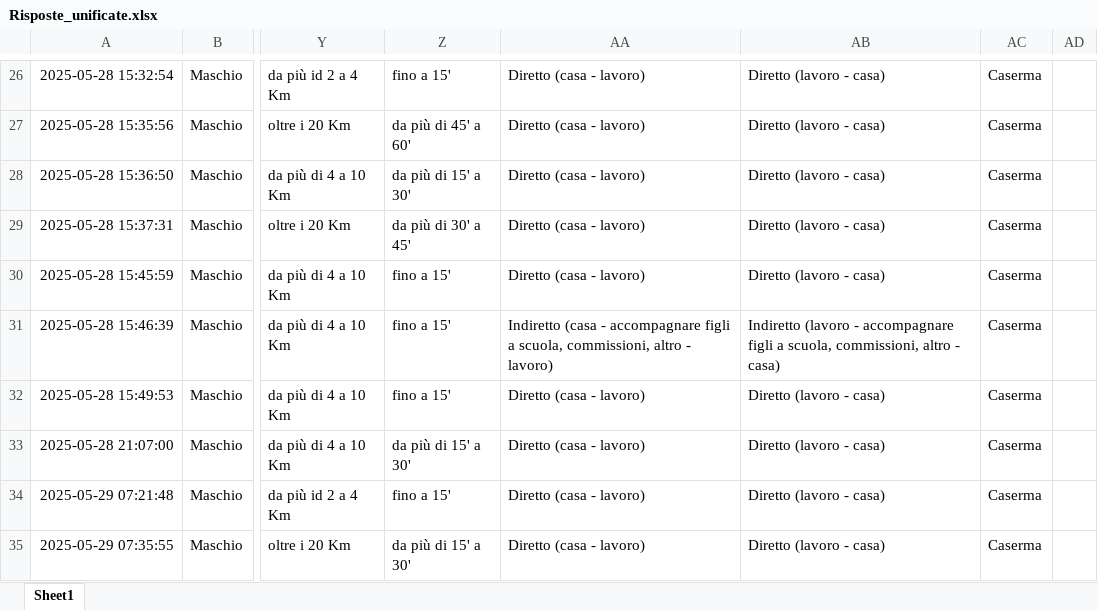
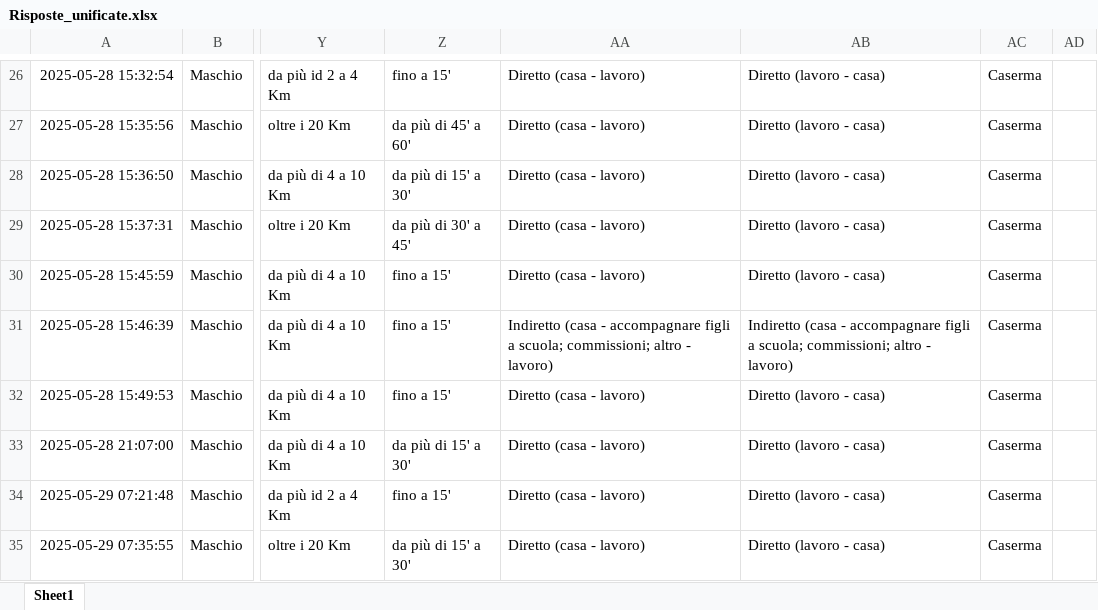
Before and after one commit to Dr-Marshmallow/Bike2Work, an Excel workbook: Data source/Risposte_unificate.xlsx, sheet Sheet1, drawn as a sheet; only a part is shown, gaps mark what is left out; values as stored, in another font and other column widths than the file's, no borders; the diff covers the shown part only; the diff names each change by its address in the sheet, - before the commit and + after, or states it on an @@ line.

```diff
--- a/Data source/Risposte_unificate.xlsx (sheet Sheet1)
+++ b/Data source/Risposte_unificate.xlsx (sheet Sheet1)
-AA31: …figli a scuola, commissioni, altro -…
+AA31: …figli a scuola; commissioni; altro -…
-AB31: Indiretto (lavoro - accompagnare figli a scuola, commissioni, altro - casa)
+AB31: Indiretto (casa - accompagnare figli a scuola; commissioni; altro - lavoro)
```
Also changed, not shown: 22 edited cells elsewhere in this sheet.
